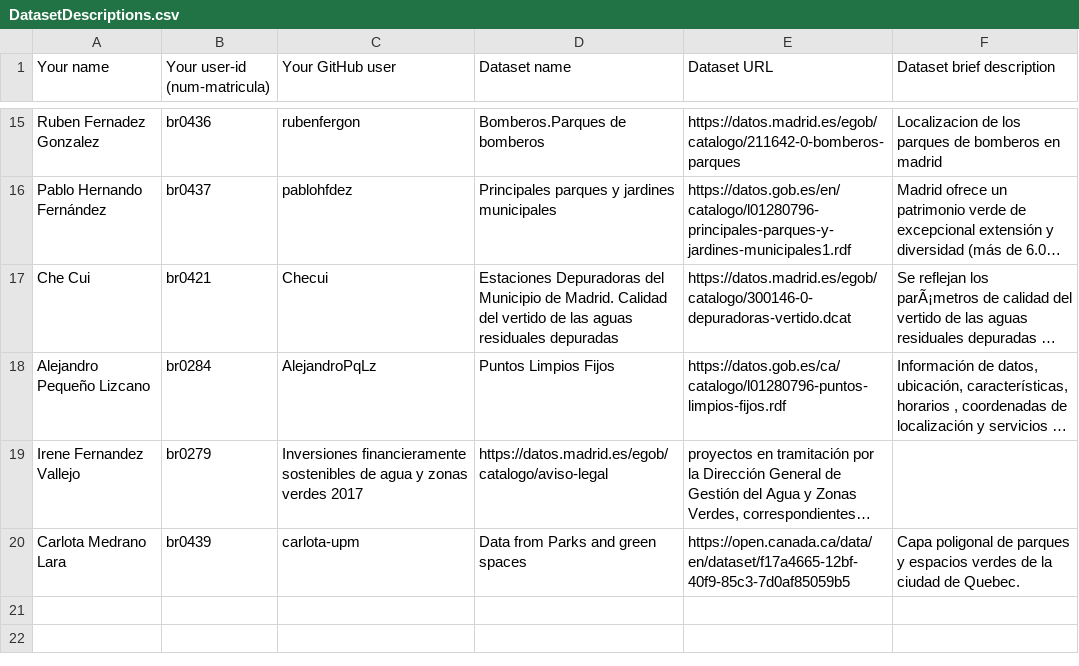
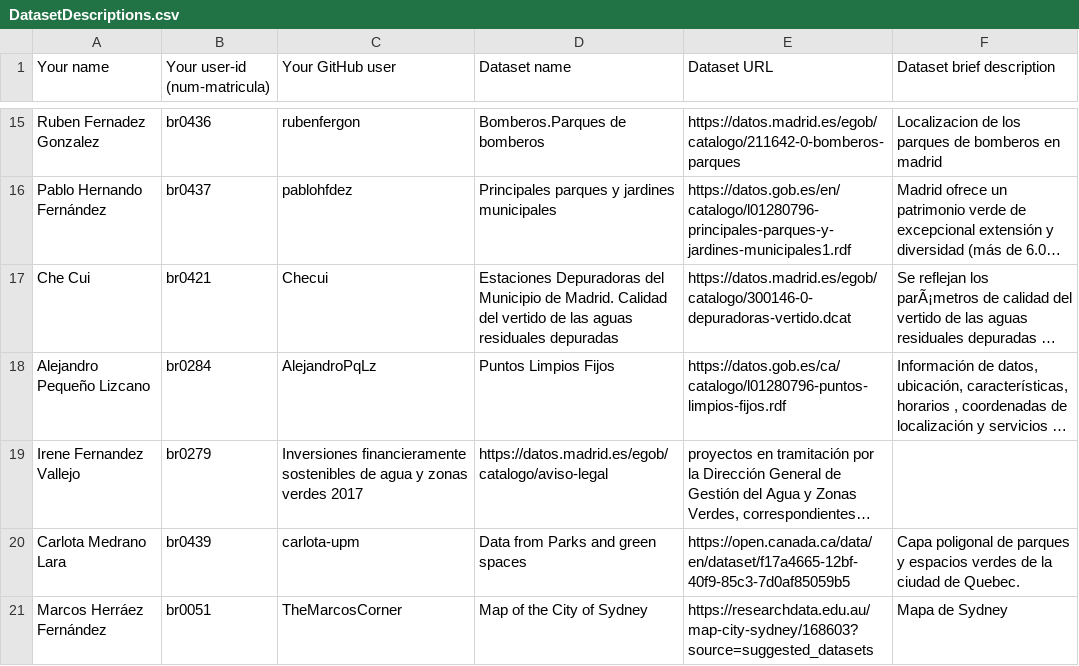
Before and after one commit to pablohfdez/LinkedData2021-2022, a CSV file: Assignment1/DatasetDescriptions.csv, drawn as a sheet; only a part is shown, gaps mark what is left out; long unchanged cells end in …; the diff names each change by its address in the sheet, - before the commit and + after, or states it on an @@ line.

Commit message:
Update DatasetDescriptions.csv

```diff
--- a/Assignment1/DatasetDescriptions.csv
+++ b/Assignment1/DatasetDescriptions.csv
+row 21: Marcos Herráez Fernández | br0051 | TheMarcosCorner | Map of the City of Sydney | https://researchdata.edu.au/map-city-sydney/168603?source=suggested_datasets | Mapa de Sydney
```
